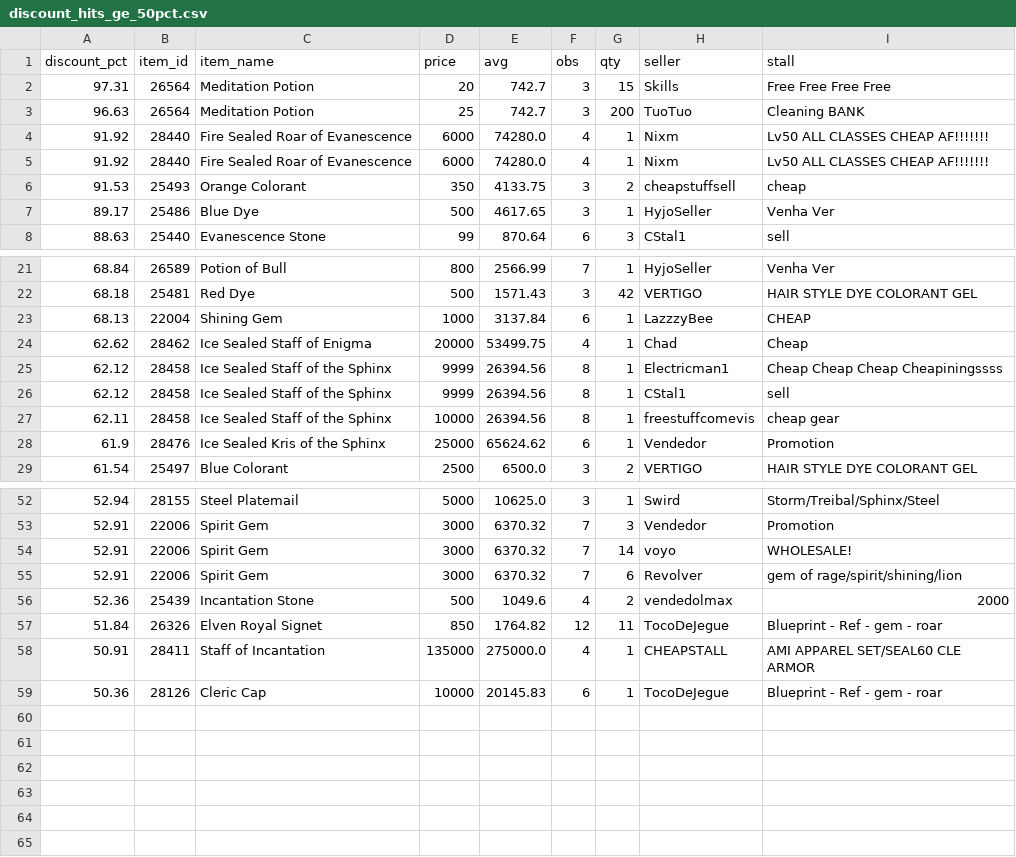
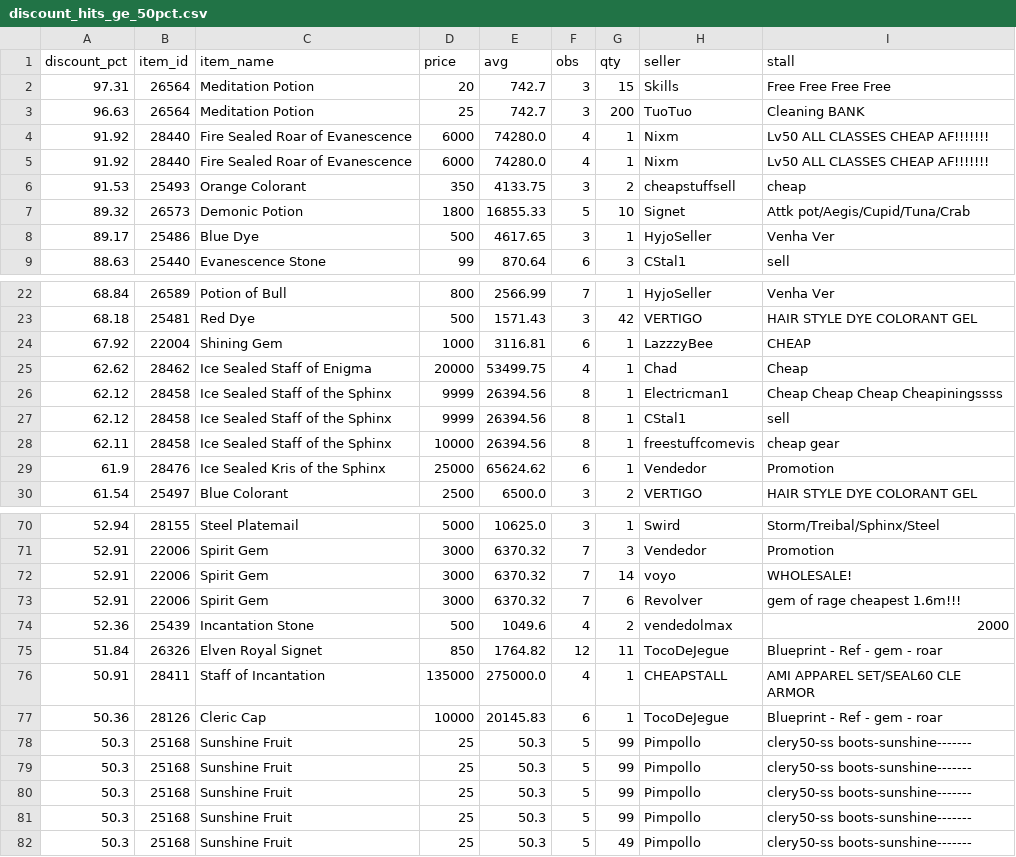
Before and after one commit to Bunencio/moon-discounts, a CSV file: docs/discount_hits_ge_50pct.csv, drawn as a sheet; only a part is shown, gaps mark what is left out; the diff covers the shown part only.

```diff
--- a/docs/discount_hits_ge_50pct.csv
+++ b/docs/discount_hits_ge_50pct.csv
@@ -6,2 +6,3 @@ discount_pct,item_id,item_name,price,avg,obs,qty,seller,stall
 91.53,25493,Orange Colorant,350,4133.75,3,2,cheapstuffsell,cheap
+89.32,26573,Demonic Potion,1800,16855.33,5,10,Signet,Attk pot/Aegis/Cupid/Tuna/Crab
 89.17,25486,Blue Dye,500,4617.65,3,1,HyjoSeller,Venha Ver
@@ -22,3 +23,3 @@ discount_pct,item_id,item_name,price,avg,obs,qty,seller,stall
 68.18,25481,Red Dye,500,1571.43,3,42,VERTIGO,HAIR  STYLE DYE COLORANT GEL
-68.13,22004,Shining Gem,1000,3137.84,6,1,LazzzyBee,CHEAP
+67.92,22004,Shining Gem,1000,3116.81,6,1,LazzzyBee,CHEAP
 62.62,28462,Ice Sealed Staff of Enigma,20000,53499.75,4,1,Chad,Cheap
@@ -54,3 +72,3 @@ discount_pct,item_id,item_name,price,avg,obs,qty,seller,stall
 52.91,22006,Spirit Gem,3000,6370.32,7,14,voyo,WHOLESALE!
-52.91,22006,Spirit Gem,3000,6370.32,7,6,Revolver,gem of rage/spirit/shining/lion
+52.91,22006,Spirit Gem,3000,6370.32,7,6,Revolver,gem of rage cheapest 1.6m!!!
 52.36,25439,Incantation Stone,500,1049.6,4,2,vendedolmax,2000
@@ -59 +77,6 @@ discount_pct,item_id,item_name,price,avg,obs,qty,seller,stall
 50.36,28126,Cleric Cap,10000,20145.83,6,1,TocoDeJegue,Blueprint - Ref - gem - roar
+50.3,25168,Sunshine Fruit,25,50.3,5,99,Pimpollo,clery50-ss boots-sunshine-------
+50.3,25168,Sunshine Fruit,25,50.3,5,99,Pimpollo,clery50-ss boots-sunshine-------
+50.3,25168,Sunshine Fruit,25,50.3,5,99,Pimpollo,clery50-ss boots-sunshine-------
+50.3,25168,Sunshine Fruit,25,50.3,5,99,Pimpollo,clery50-ss boots-sunshine-------
+50.3,25168,Sunshine Fruit,25,50.3,5,49,Pimpollo,clery50-ss boots-sunshine-------
```
Also changed, not shown: 17 added rows elsewhere in this file, docs/profit_hits_ge_20000.csv.
